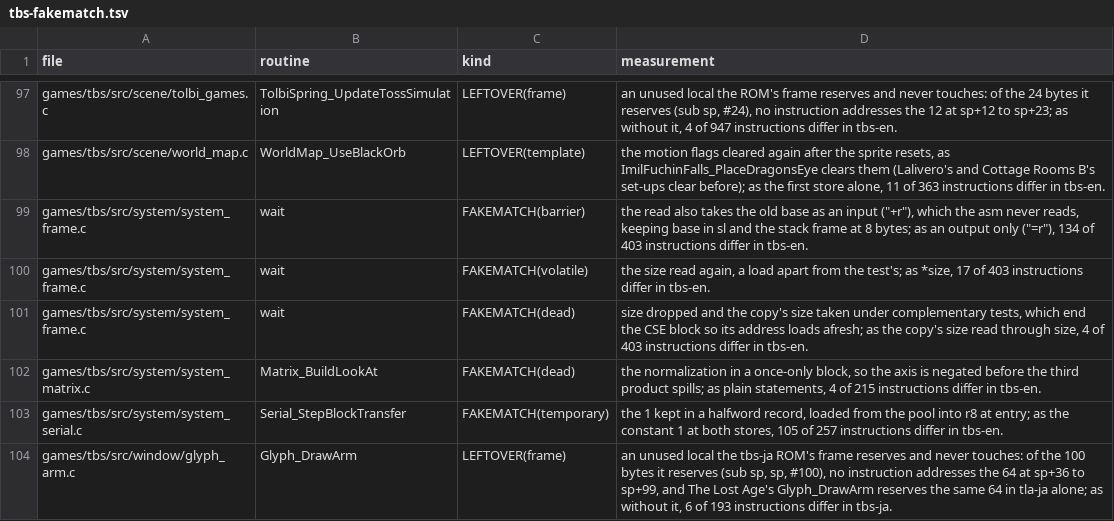
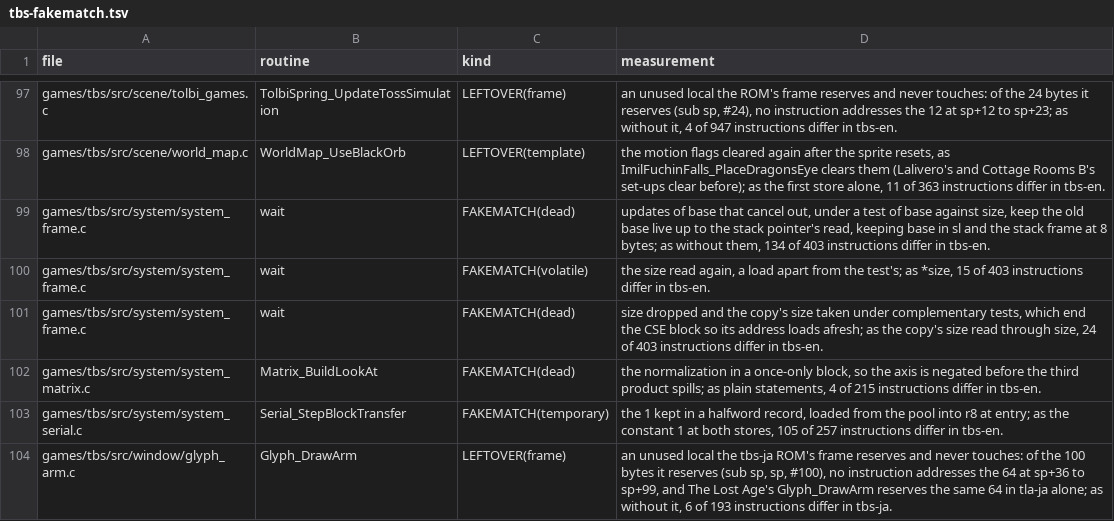
Before and after one commit to PascalPixel/alchemy-devtools, a TSV file: evidence/tbs-fakematch.tsv, drawn as a sheet; only a part is shown, gaps mark what is left out.

```diff
--- a/evidence/tbs-fakematch.tsv
+++ b/evidence/tbs-fakematch.tsv
@@ -98,5 +98,5 @@ games/tbs/src/scene/tolbi_games.c	TolbiSpring_UpdateTossSimulation	LEFTOVER(fram
 games/tbs/src/scene/world_map.c	WorldMap_UseBlackOrb	LEFTOVER(template)	the motion flags cleared again after the sprite resets, as ImilFuchinFalls_PlaceDragonsEye clears them (Lalivero's and Cottage Rooms B's set-ups clear before); as the first store alone, 11 of 363 instructions differ in tbs-en.
-games/tbs/src/system/system_frame.c	wait	FAKEMATCH(barrier)	the read also takes the old base as an input ("+r"), which the asm never reads, keeping base in sl and the stack frame at 8 bytes; as an output only ("=r"), 134 of 403 instructions differ in tbs-en.
-games/tbs/src/system/system_frame.c	wait	FAKEMATCH(volatile)	the size read again, a load apart from the test's; as *size, 17 of 403 instructions differ in tbs-en.
-games/tbs/src/system/system_frame.c	wait	FAKEMATCH(dead)	size dropped and the copy's size taken under complementary tests, which end the CSE block so its address loads afresh; as the copy's size read through size, 4 of 403 instructions differ in tbs-en.
+games/tbs/src/system/system_frame.c	wait	FAKEMATCH(dead)	updates of base that cancel out, under a test of base against size, keep the old base live up to the stack pointer's read, keeping base in sl and the stack frame at 8 bytes; as without them, 134 of 403 instructions differ in tbs-en.
+games/tbs/src/system/system_frame.c	wait	FAKEMATCH(volatile)	the size read again, a load apart from the test's; as *size, 15 of 403 instructions differ in tbs-en.
+games/tbs/src/system/system_frame.c	wait	FAKEMATCH(dead)	size dropped and the copy's size taken under complementary tests, which end the CSE block so its address loads afresh; as the copy's size read through size, 24 of 403 instructions differ in tbs-en.
 games/tbs/src/system/system_matrix.c	Matrix_BuildLookAt	FAKEMATCH(dead)	the normalization in a once-only block, so the axis is negated before the third product spills; as plain statements, 4 of 215 instructions differ in tbs-en.
```
Also changed, not shown: 1 other file.
